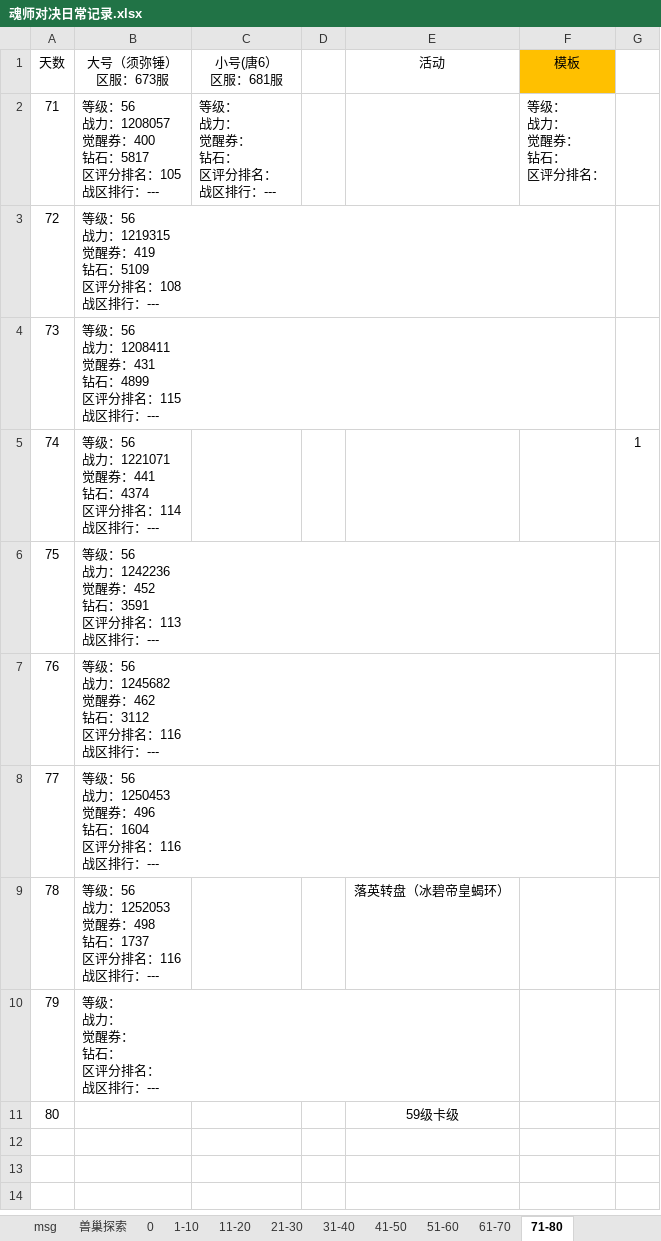
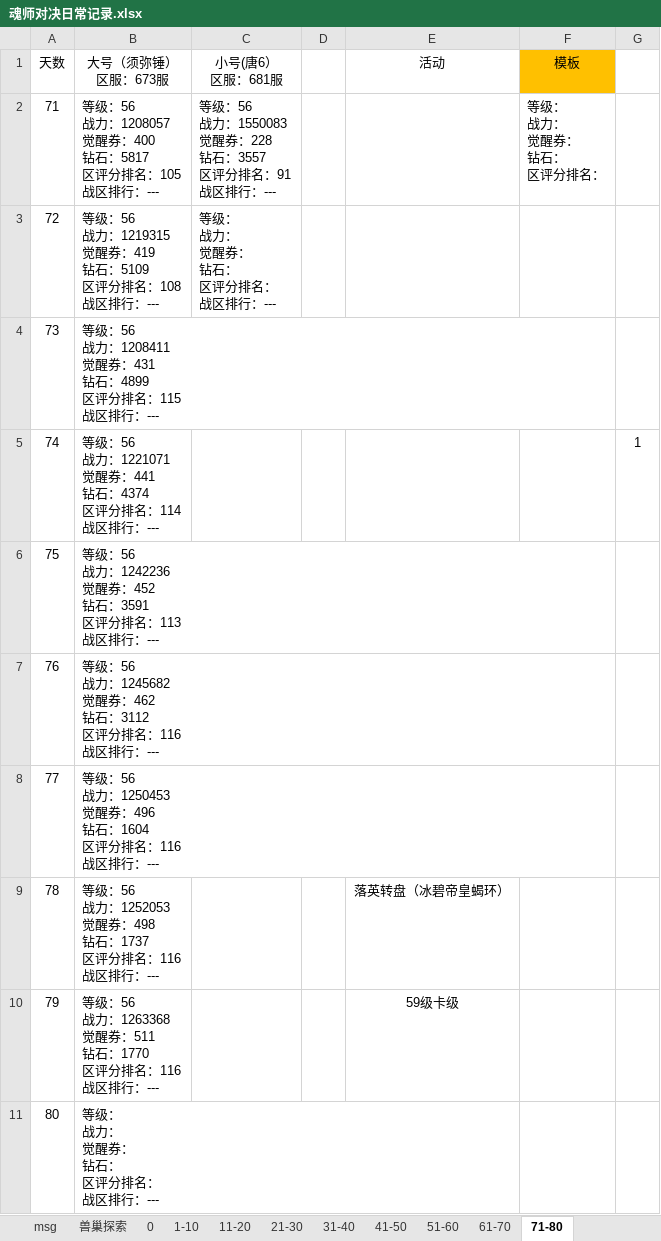
Before and after one commit to 1030821847/Person, an Excel workbook: 魂师对决日常记录.xlsx, sheet 71-80, drawn as a sheet; values as stored, in another font and other column widths than the file's, no borders; ↵ is a line break in a cell; the diff names each change by its address in the sheet, - before the commit and + after, or states it on an @@ line.

Commit message:
update

```diff
--- a/魂师对决日常记录.xlsx (sheet 71-80)
+++ b/魂师对决日常记录.xlsx (sheet 71-80)
-C2 (小号(唐6） 区服：681服): 等级： ↵ 战力： ↵ 觉醒券： ↵ 钻石： ↵ 区评分排名： ↵ 战区排行：---
+C2 (小号(唐6） 区服：681服): 等级：56 ↵ 战力：1550083 ↵ 觉醒券：228 ↵ 钻石：3557 ↵ 区评分排名：91 ↵ 战区排行：---
-C3 (小号(唐6） 区服：681服): (empty)
+C3 (小号(唐6） 区服：681服): 等级： ↵ 战力： ↵ 觉醒券： ↵ 钻石： ↵ 区评分排名： ↵ 战区排行：---
-B10 (大号（须弥锤） 区服：673服): 等级： ↵ 战力： ↵ 觉醒券： ↵ 钻石： ↵ 区评分排名： ↵ 战区排行：---
+B10 (大号（须弥锤） 区服：673服): 等级：56 ↵ 战力：1263368 ↵ 觉醒券：511 ↵ 钻石：1770 ↵ 区评分排名：116 ↵ 战区排行：---
-E10 (活动): (empty)
+E10 (活动): 59级卡级
-B11 (大号（须弥锤） 区服：673服): (empty)
+B11 (大号（须弥锤） 区服：673服): 等级： ↵ 战力： ↵ 觉醒券： ↵ 钻石： ↵ 区评分排名： ↵ 战区排行：---
-E11 (活动): 59级卡级
+E11 (活动): (empty)
```
Also changed, not shown: sheet 11-20.
